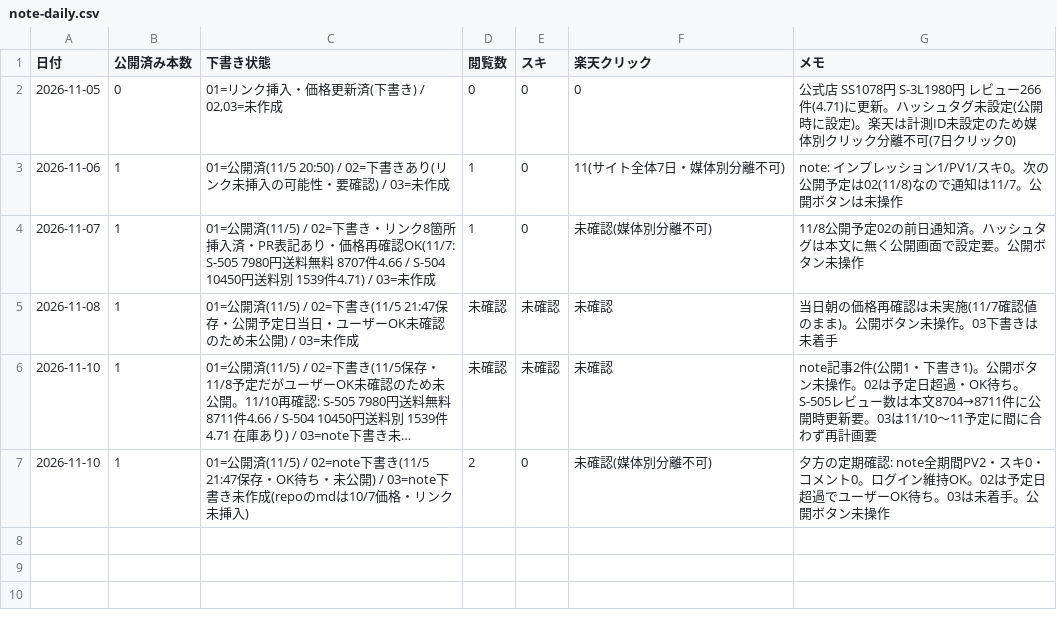
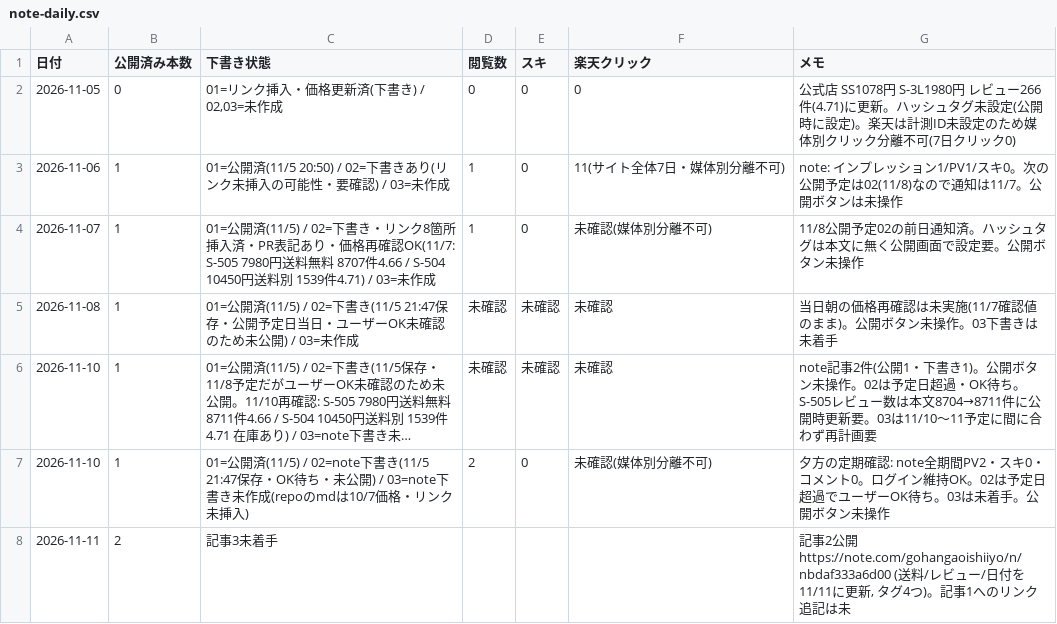
Before and after one commit to toresharetore-blip/osusume-site, a CSV file: reports/note-daily.csv, drawn as a sheet; long unchanged cells end in …; the diff names each change by its address in the sheet, - before the commit and + after, or states it on an @@ line.

```diff
--- a/reports/note-daily.csv
+++ b/reports/note-daily.csv
+row 8: 2026-11-11 | 2 | 記事3未着手 |  |  |  | 記事2公開 https://note.com/gohangaoishiiyo/n/nbdaf333a6d00 (送料/レビュー/日付を11/11に更新, タグ4つ)。記事1へのリンク追記は未
```
